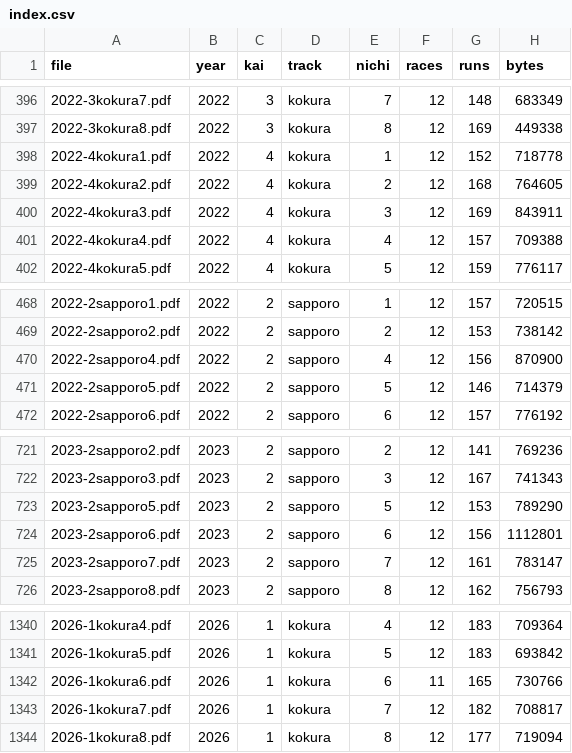
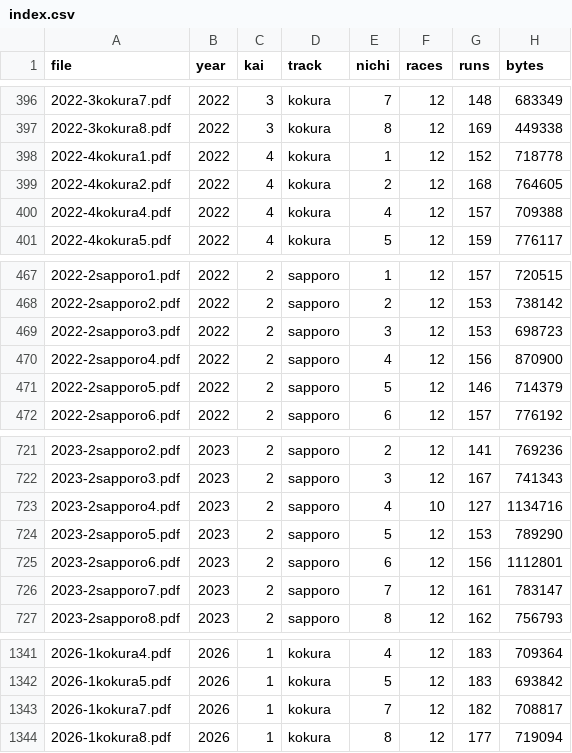
Before and after one commit to otakuan-pixel/jra2, a CSV file: data/results/index.csv, drawn as a sheet; only a part is shown, gaps mark what is left out.

```diff
--- a/data/results/index.csv
+++ b/data/results/index.csv
@@ -399,3 +399,2 @@ file,year,kai,track,nichi,races,runs,bytes
 2022-4kokura2.pdf,2022,4,kokura,2,12,168,764605
-2022-4kokura3.pdf,2022,4,kokura,3,12,169,843911
 2022-4kokura4.pdf,2022,4,kokura,4,12,157,709388
@@ -469,2 +468,3 @@ file,year,kai,track,nichi,races,runs,bytes
 2022-2sapporo2.pdf,2022,2,sapporo,2,12,153,738142
+2022-2sapporo3.pdf,2022,2,sapporo,3,12,153,698723
 2022-2sapporo4.pdf,2022,2,sapporo,4,12,156,870900
@@ -722,2 +722,3 @@ file,year,kai,track,nichi,races,runs,bytes
 2023-2sapporo3.pdf,2023,2,sapporo,3,12,167,741343
+2023-2sapporo4.pdf,2023,2,sapporo,4,10,127,1134716
 2023-2sapporo5.pdf,2023,2,sapporo,5,12,153,789290
@@ -1341,3 +1342,2 @@ file,year,kai,track,nichi,races,runs,bytes
 2026-1kokura5.pdf,2026,1,kokura,5,12,183,693842
-2026-1kokura6.pdf,2026,1,kokura,6,11,165,730766
 2026-1kokura7.pdf,2026,1,kokura,7,12,182,708817
```
Also changed, not shown: 6 other files.
